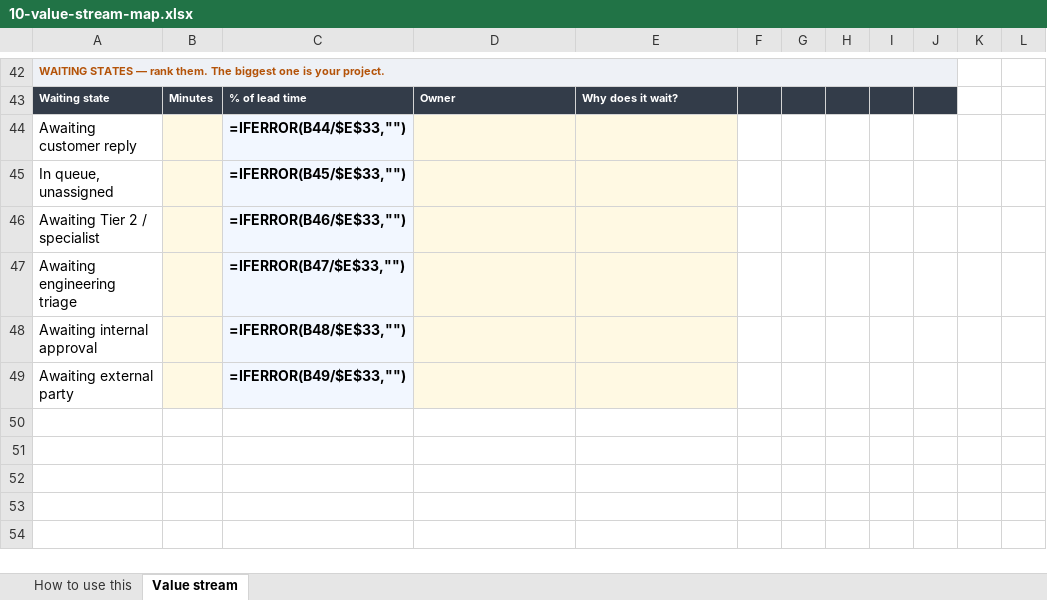
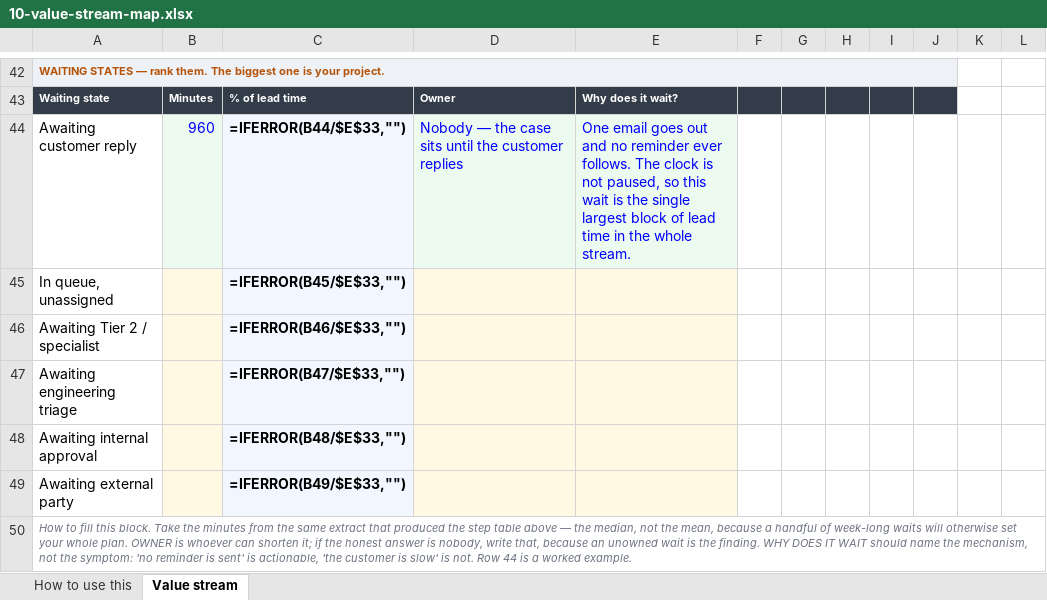
Before and after one commit to Maniwar/six-sigma-blackbelt-support-ops, an Excel workbook: templates/10-value-stream-map.xlsx, sheet Value stream, drawn as a sheet; only a part is shown, gaps mark what is left out; values as stored, in another font and other column widths than the file's, no borders; formulas without a stored value are shown as written; charts and pictures not drawn; removed rows and columns are numbered as before the commit, all else as after; the diff names each change by its address in the sheet, - before the commit and + after, or states it on an @@ line.

```diff
--- a/templates/10-value-stream-map.xlsx (sheet Value stream)
+++ b/templates/10-value-stream-map.xlsx (sheet Value stream)
-row 44: Awaiting customer reply |  | =IFERROR(B44/$E$33,"")
+row 44: Awaiting customer reply | 960 | =IFERROR(B44/$E$33,"") | Nobody — the case sits until the customer replies | One email goes out and no reminder ever follows. The clock is not paused, so this wait is the single largest block of lead time in the whole stream.
+row 50: How to fill this block. Take the minutes from the same extract that produced the step table above — the median, not the mean, because a handful of week-long waits will otherwise set your whole plan. OWNER is whoever can shorten it; if the honest answer is nobody, write that, because an unowned wait is the finding. WHY DOES IT WAIT should name the mechanism, not the symptom: 'no reminder is sent' is actionable, 'the customer is slow' is not. Row 44 is a worked example.
```
Also changed, not shown: templates/05-data-collection-plan.xlsx, templates/11-cause-effect-xy-matrix.xlsx, 28 other files.
